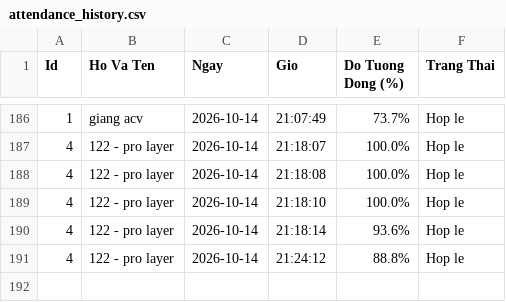
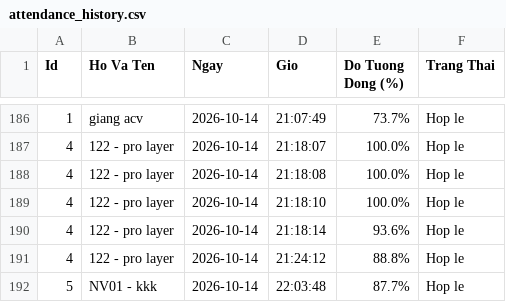
Before and after one commit to nuongc113-dotcom/python-100-c-, a CSV file: FaceRecognitionAI/attendance_history.csv, drawn as a sheet; only a part is shown, gaps mark what is left out.

```diff
--- a/FaceRecognitionAI/attendance_history.csv
+++ b/FaceRecognitionAI/attendance_history.csv
@@ -191 +191,2 @@
 4,"122 - pro layer","2026-10-14","21:24:12",88.8%,"Hop le"
+5,"NV01 - kkk","2026-10-14","22:03:48",87.7%,"Hop le"
```
Also changed, not shown: 34 other files.
